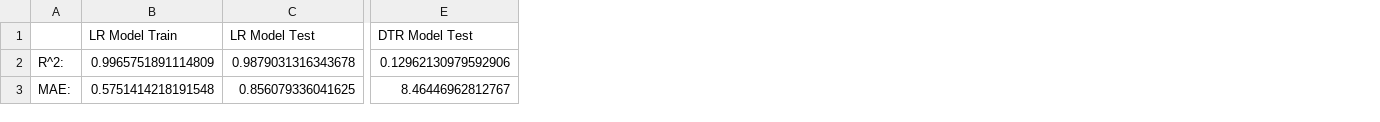
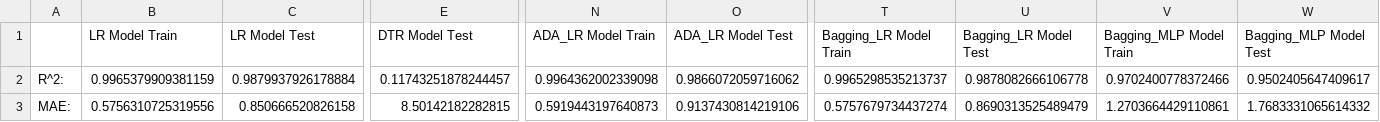
Before and after one commit to MartinTC123/Applied_BigData_Analytics_MB120_Exam, a CSV file: saved_metrics/stock_CL=F.csv, drawn as a sheet; only a part is shown, gaps mark what is left out; the diff covers the shown part only; the diff names each change by its address in the sheet, - before the commit and + after, or states it on an @@ line.

Commit message:
Finalized models.

```diff
--- a/saved_metrics/stock_CL=F.csv
+++ b/saved_metrics/stock_CL=F.csv
+column N (ADA_LR Model Train), rows 2-3: 0.9964362002339098 | 0.5919443197640873
+column O (ADA_LR Model Test), rows 2-3: 0.9866072059716062 | 0.9137430814219106
+column T (Bagging_LR Model Train), rows 2-3: 0.9965298535213737 | 0.5757679734437274
+column U (Bagging_LR Model Test), rows 2-3: 0.9878082666106778 | 0.8690313525489479
+column V (Bagging_MLP Model Train), rows 2-3: 0.9702400778372466 | 1.2703664429110861
+column W (Bagging_MLP Model Test), rows 2-3: 0.9502405647409617 | 1.7683331065614332
-B2 (LR Model Train): 0.9965751891114809
+B2 (LR Model Train): 0.9965379909381159
-C2 (LR Model Test): 0.9879031316343678
+C2 (LR Model Test): 0.9879937926178884
-E2 (DTR Model Test): 0.12962130979592906
+E2 (DTR Model Test): 0.11743251878244457
-B3 (LR Model Train): 0.5751414218191548
+B3 (LR Model Train): 0.5756310725319556
-C3 (LR Model Test): 0.856079336041625
+C3 (LR Model Test): 0.850666520826158
-E3 (DTR Model Test): 8.46446962812767
+E3 (DTR Model Test): 8.50142182282815
```
Also changed, not shown: 79 edited cells elsewhere in this file, saved_metrics/stock_AKRBP.OL.csv, saved_metrics/stock_MOWI.OL.csv, 54 other files.
